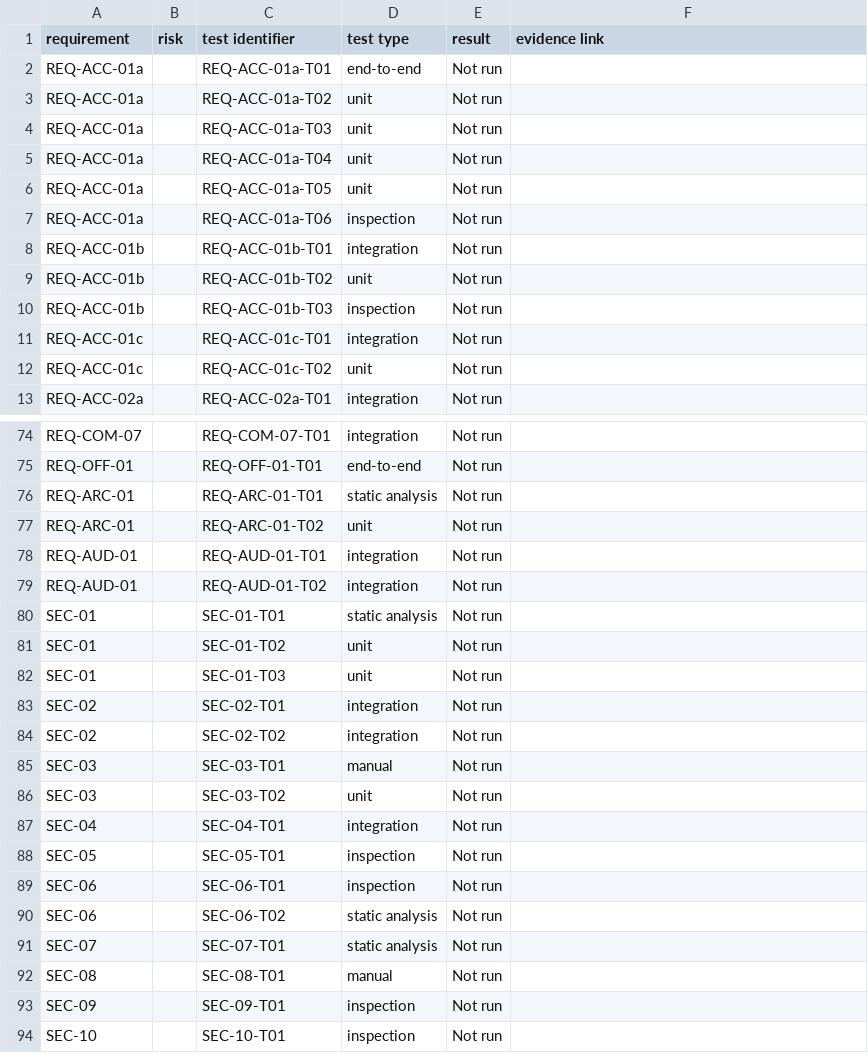
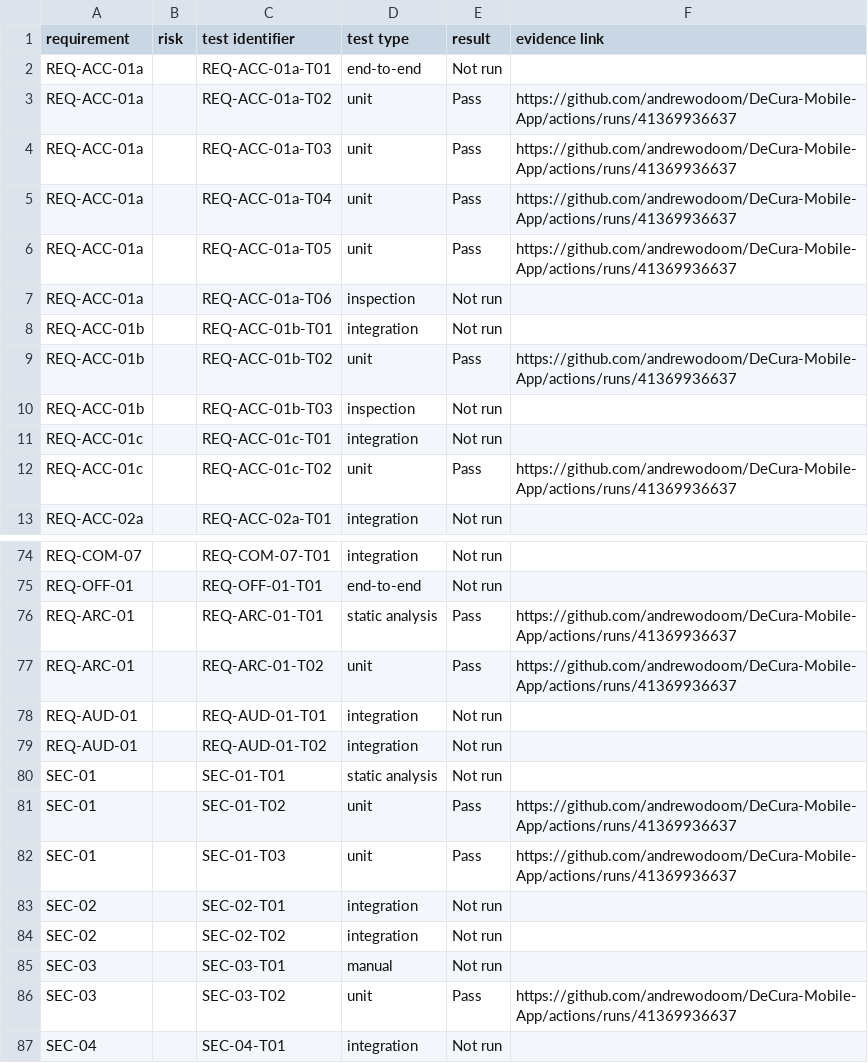
Before and after one commit to andrewodoom/DeCura-Mobile-App, a CSV file: docs/validation/traceability-matrix.csv, drawn as a sheet; only a part is shown, gaps mark what is left out; the shorter side is filled out with more unchanged rows; the diff covers the shown part only.

```diff
--- a/docs/validation/traceability-matrix.csv
+++ b/docs/validation/traceability-matrix.csv
@@ -2,12 +2,12 @@ requirement,risk,test identifier,test type,result,evidence link
 REQ-ACC-01a,,REQ-ACC-01a-T01,end-to-end,Not run,
-REQ-ACC-01a,,REQ-ACC-01a-T02,unit,Not run,
-REQ-ACC-01a,,REQ-ACC-01a-T03,unit,Not run,
-REQ-ACC-01a,,REQ-ACC-01a-T04,unit,Not run,
-REQ-ACC-01a,,REQ-ACC-01a-T05,unit,Not run,
+REQ-ACC-01a,,REQ-ACC-01a-T02,unit,Pass,https://github.com/andrewodoom/DeCura-Mobile-App/actions/runs/41369936637
+REQ-ACC-01a,,REQ-ACC-01a-T03,unit,Pass,https://github.com/andrewodoom/DeCura-Mobile-App/actions/runs/41369936637
+REQ-ACC-01a,,REQ-ACC-01a-T04,unit,Pass,https://github.com/andrewodoom/DeCura-Mobile-App/actions/runs/41369936637
+REQ-ACC-01a,,REQ-ACC-01a-T05,unit,Pass,https://github.com/andrewodoom/DeCura-Mobile-App/actions/runs/41369936637
 REQ-ACC-01a,,REQ-ACC-01a-T06,inspection,Not run,
 REQ-ACC-01b,,REQ-ACC-01b-T01,integration,Not run,
-REQ-ACC-01b,,REQ-ACC-01b-T02,unit,Not run,
+REQ-ACC-01b,,REQ-ACC-01b-T02,unit,Pass,https://github.com/andrewodoom/DeCura-Mobile-App/actions/runs/41369936637
 REQ-ACC-01b,,REQ-ACC-01b-T03,inspection,Not run,
 REQ-ACC-01c,,REQ-ACC-01c-T01,integration,Not run,
-REQ-ACC-01c,,REQ-ACC-01c-T02,unit,Not run,
+REQ-ACC-01c,,REQ-ACC-01c-T02,unit,Pass,https://github.com/andrewodoom/DeCura-Mobile-App/actions/runs/41369936637
 REQ-ACC-02a,,REQ-ACC-02a-T01,integration,Not run,
@@ -75,4 +75,4 @@ REQ-COM-07,,REQ-COM-07-T01,integration,Not run,
 REQ-OFF-01,,REQ-OFF-01-T01,end-to-end,Not run,
-REQ-ARC-01,,REQ-ARC-01-T01,static analysis,Not run,
-REQ-ARC-01,,REQ-ARC-01-T02,unit,Not run,
+REQ-ARC-01,,REQ-ARC-01-T01,static analysis,Pass,https://github.com/andrewodoom/DeCura-Mobile-App/actions/runs/41369936637
+REQ-ARC-01,,REQ-ARC-01-T02,unit,Pass,https://github.com/andrewodoom/DeCura-Mobile-App/actions/runs/41369936637
 REQ-AUD-01,,REQ-AUD-01-T01,integration,Not run,
@@ -80,4 +80,4 @@ REQ-AUD-01,,REQ-AUD-01-T02,integration,Not run,
 SEC-01,,SEC-01-T01,static analysis,Not run,
-SEC-01,,SEC-01-T02,unit,Not run,
-SEC-01,,SEC-01-T03,unit,Not run,
+SEC-01,,SEC-01-T02,unit,Pass,https://github.com/andrewodoom/DeCura-Mobile-App/actions/runs/41369936637
+SEC-01,,SEC-01-T03,unit,Pass,https://github.com/andrewodoom/DeCura-Mobile-App/actions/runs/41369936637
 SEC-02,,SEC-02-T01,integration,Not run,
@@ -85,3 +85,3 @@ SEC-02,,SEC-02-T02,integration,Not run,
 SEC-03,,SEC-03-T01,manual,Not run,
-SEC-03,,SEC-03-T02,unit,Not run,
+SEC-03,,SEC-03-T02,unit,Pass,https://github.com/andrewodoom/DeCura-Mobile-App/actions/runs/41369936637
 SEC-04,,SEC-04-T01,integration,Not run,
```
Also changed, not shown: 1 edited cell elsewhere in this file, 1 other file.
